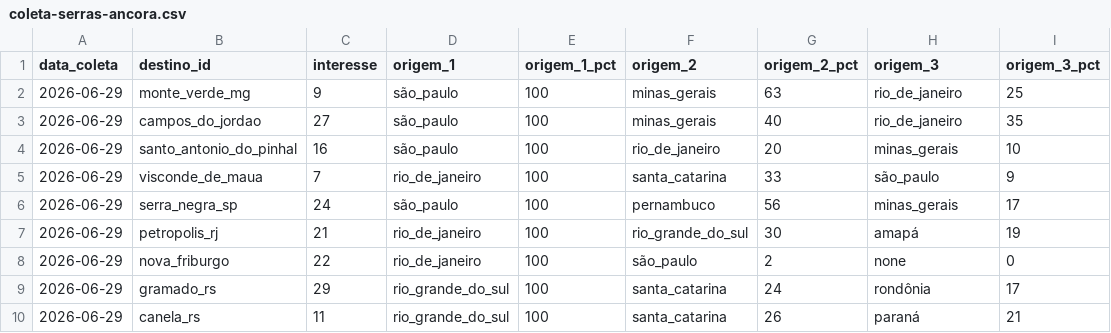
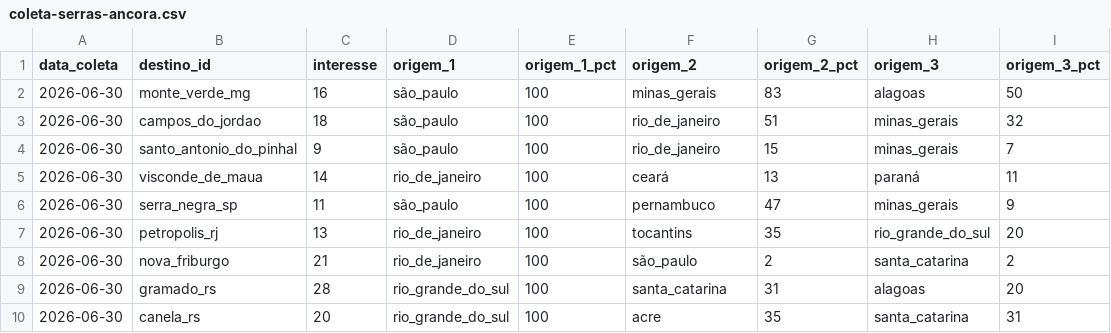
Before and after one commit to LIEZIOABR/pulse-amazonia, a CSV file: coleta-serras-ancora.csv, drawn as a sheet.

```diff
--- a/coleta-serras-ancora.csv
+++ b/coleta-serras-ancora.csv
@@ -1,10 +1,10 @@
 data_coleta,destino_id,interesse,origem_1,origem_1_pct,origem_2,origem_2_pct,origem_3,origem_3_pct
-2026-06-29,monte_verde_mg,9,são_paulo,100,minas_gerais,63,rio_de_janeiro,25
-2026-06-29,campos_do_jordao,27,são_paulo,100,minas_gerais,40,rio_de_janeiro,35
-2026-06-29,santo_antonio_do_pinhal,16,são_paulo,100,rio_de_janeiro,20,minas_gerais,10
-2026-06-29,visconde_de_maua,7,rio_de_janeiro,100,santa_catarina,33,são_paulo,9
-2026-06-29,serra_negra_sp,24,são_paulo,100,pernambuco,56,minas_gerais,17
-2026-06-29,petropolis_rj,21,rio_de_janeiro,100,rio_grande_do_sul,30,amapá,19
-2026-06-29,nova_friburgo,22,rio_de_janeiro,100,são_paulo,2,none,0
-2026-06-29,gramado_rs,29,rio_grande_do_sul,100,santa_catarina,24,rondônia,17
-2026-06-29,canela_rs,11,rio_grande_do_sul,100,santa_catarina,26,paraná,21
+2026-06-30,monte_verde_mg,16,são_paulo,100,minas_gerais,83,alagoas,50
+2026-06-30,campos_do_jordao,18,são_paulo,100,rio_de_janeiro,51,minas_gerais,32
+2026-06-30,santo_antonio_do_pinhal,9,são_paulo,100,rio_de_janeiro,15,minas_gerais,7
+2026-06-30,visconde_de_maua,14,rio_de_janeiro,100,ceará,13,paraná,11
+2026-06-30,serra_negra_sp,11,são_paulo,100,pernambuco,47,minas_gerais,9
+2026-06-30,petropolis_rj,13,rio_de_janeiro,100,tocantins,35,rio_grande_do_sul,20
+2026-06-30,nova_friburgo,21,rio_de_janeiro,100,são_paulo,2,santa_catarina,2
+2026-06-30,gramado_rs,28,rio_grande_do_sul,100,santa_catarina,31,alagoas,20
+2026-06-30,canela_rs,20,rio_grande_do_sul,100,acre,35,santa_catarina,31
```
Also changed, not shown: coleta-serras-concorrentes.csv.
